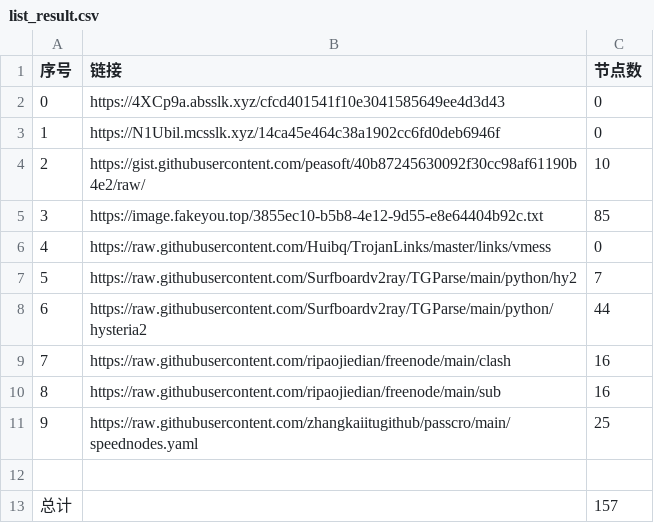
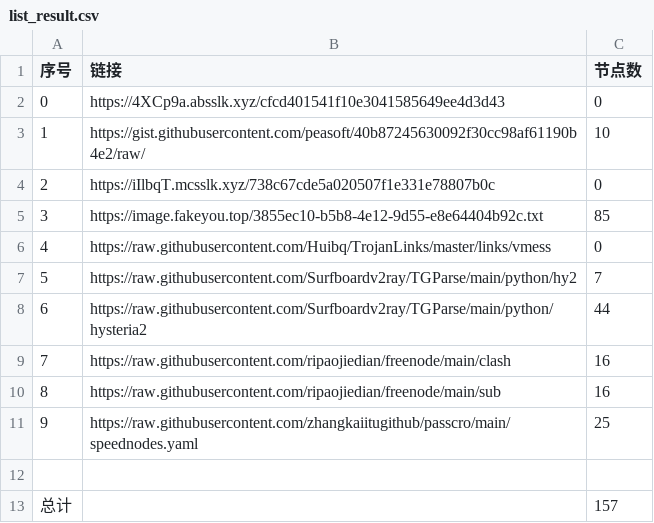
Before and after one commit to dqt081228OHVGFY/NoMoreWalls, a CSV file: list_result.csv, drawn as a sheet.

```diff
--- a/list_result.csv
+++ b/list_result.csv
@@ -2,4 +2,4 @@
 0,https://4XCp9a.absslk.xyz/cfcd401541f10e3041585649ee4d3d43,0
-1,https://N1Ubil.mcsslk.xyz/14ca45e464c38a1902cc6fd0deb6946f,0
-2,https://gist.githubusercontent.com/peasoft/40b87245630092f30cc98af61190b4e2/raw/,10
+1,https://gist.githubusercontent.com/peasoft/40b87245630092f30cc98af61190b4e2/raw/,10
+2,https://iIlbqT.mcsslk.xyz/738c67cde5a020507f1e331e78807b0c,0
 3,https://image.fakeyou.top/3855ec10-b5b8-4e12-9d55-e8e64404b92c.txt,85
```
Also changed, not shown: 3 other files.
